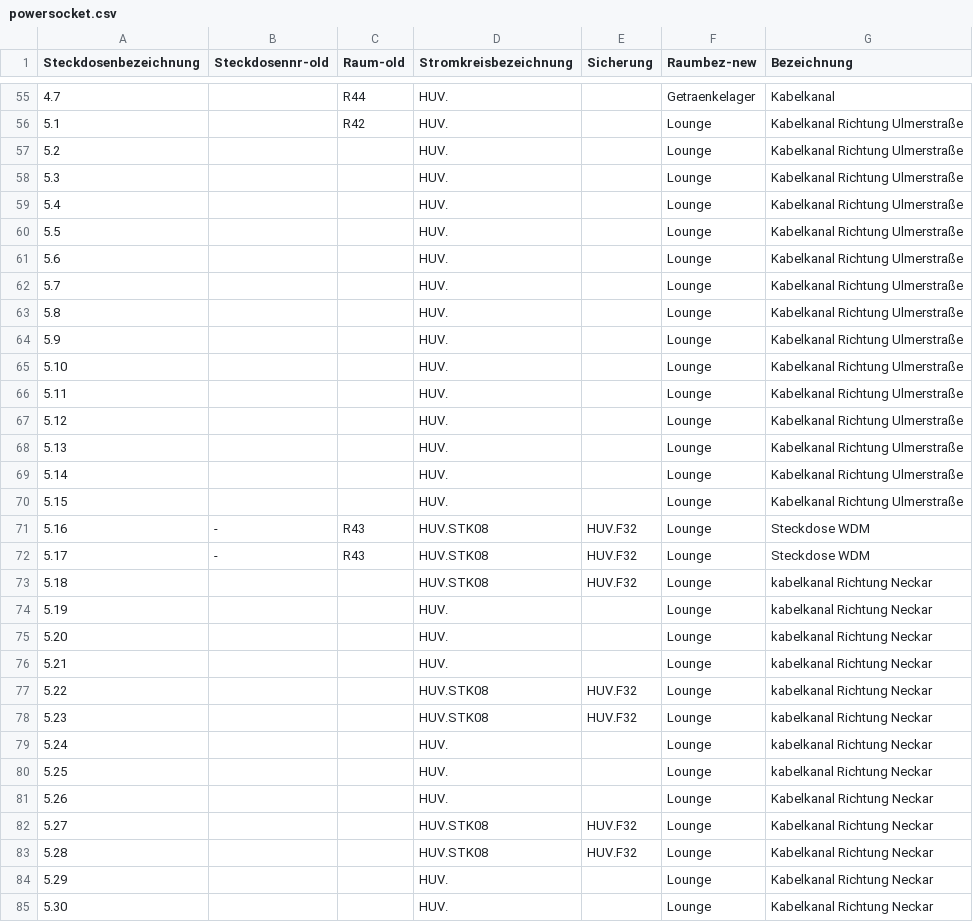
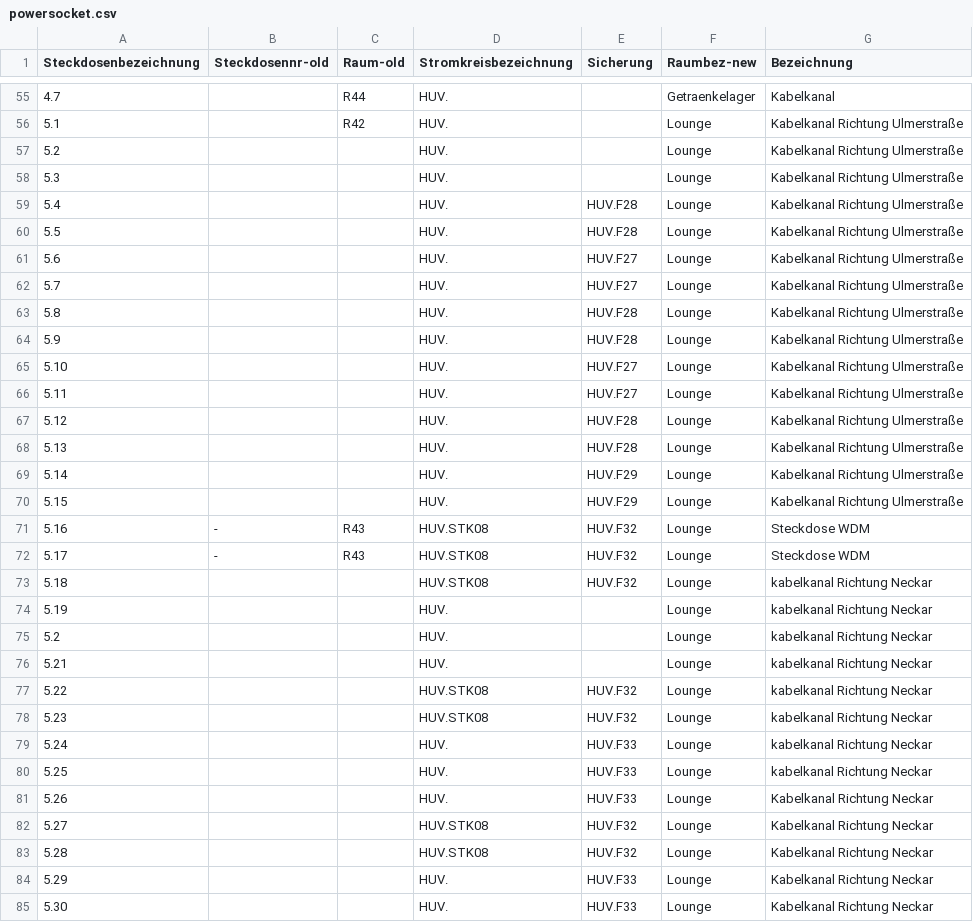
Before and after one commit to shackspace/electric-doc, a CSV file: powersocket.csv, drawn as a sheet; only a part is shown, gaps mark what is left out; the diff covers the shown part only.

Commit message:
einige sicherungen dokumentiert

```diff
--- a/powersocket.csv
+++ b/powersocket.csv
@@ -58,14 +58,14 @@ Steckdosenbezeichnung, Steckdosennr-old, Raum-old, Stromkreisbezeichnung, Sicher
 5.3,,,HUV.,,Lounge,Kabelkanal Richtung Ulmerstraße
-5.4,,,HUV.,,Lounge,Kabelkanal Richtung Ulmerstraße
-5.5,,,HUV.,,Lounge,Kabelkanal Richtung Ulmerstraße
-5.6,,,HUV.,,Lounge,Kabelkanal Richtung Ulmerstraße
-5.7,,,HUV.,,Lounge,Kabelkanal Richtung Ulmerstraße
-5.8,,,HUV.,,Lounge,Kabelkanal Richtung Ulmerstraße
-5.9,,,HUV.,,Lounge,Kabelkanal Richtung Ulmerstraße
-5.10,,,HUV.,,Lounge,Kabelkanal Richtung Ulmerstraße
-5.11,,,HUV.,,Lounge,Kabelkanal Richtung Ulmerstraße
-5.12,,,HUV.,,Lounge,Kabelkanal Richtung Ulmerstraße
-5.13,,,HUV.,,Lounge,Kabelkanal Richtung Ulmerstraße
-5.14,,,HUV.,,Lounge,Kabelkanal Richtung Ulmerstraße
-5.15,,,HUV.,,Lounge,Kabelkanal Richtung Ulmerstraße
+5.4,,,HUV.,HUV.F28,Lounge,Kabelkanal Richtung Ulmerstraße
+5.5,,,HUV.,HUV.F28,Lounge,Kabelkanal Richtung Ulmerstraße
+5.6,,,HUV.,HUV.F27,Lounge,Kabelkanal Richtung Ulmerstraße
+5.7,,,HUV.,HUV.F27,Lounge,Kabelkanal Richtung Ulmerstraße
+5.8,,,HUV.,HUV.F28,Lounge,Kabelkanal Richtung Ulmerstraße
+5.9,,,HUV.,HUV.F28,Lounge,Kabelkanal Richtung Ulmerstraße
+5.10,,,HUV.,HUV.F27,Lounge,Kabelkanal Richtung Ulmerstraße
+5.11,,,HUV.,HUV.F27,Lounge,Kabelkanal Richtung Ulmerstraße
+5.12,,,HUV.,HUV.F28,Lounge,Kabelkanal Richtung Ulmerstraße
+5.13,,,HUV.,HUV.F28,Lounge,Kabelkanal Richtung Ulmerstraße
+5.14,,,HUV.,HUV.F29,Lounge,Kabelkanal Richtung Ulmerstraße
+5.15,,,HUV.,HUV.F29,Lounge,Kabelkanal Richtung Ulmerstraße
 5.16,-,R43,HUV.STK08,HUV.F32,Lounge,Steckdose WDM
@@ -74,3 +74,3 @@ Steckdosenbezeichnung, Steckdosennr-old, Raum-old, Stromkreisbezeichnung, Sicher
 5.19,,,HUV.,,Lounge,kabelkanal Richtung Neckar
-5.20,,,HUV.,,Lounge,kabelkanal Richtung Neckar
+5.2,,,HUV.,,Lounge,kabelkanal Richtung Neckar
 5.21,,,HUV.,,Lounge,kabelkanal Richtung Neckar
@@ -78,8 +78,8 @@ Steckdosenbezeichnung, Steckdosennr-old, Raum-old, Stromkreisbezeichnung, Sicher
 5.23,,,HUV.STK08,HUV.F32,Lounge,kabelkanal Richtung Neckar
-5.24,,,HUV.,,Lounge,kabelkanal Richtung Neckar
-5.25,,,HUV.,,Lounge,kabelkanal Richtung Neckar
-5.26,,,HUV.,,Lounge,Kabelkanal Richtung Neckar
+5.24,,,HUV.,HUV.F33,Lounge,kabelkanal Richtung Neckar
+5.25,,,HUV.,HUV.F33,Lounge,kabelkanal Richtung Neckar
+5.26,,,HUV.,HUV.F33,Lounge,Kabelkanal Richtung Neckar
 5.27,,,HUV.STK08,HUV.F32,Lounge,Kabelkanal Richtung Neckar
 5.28,,,HUV.STK08,HUV.F32,Lounge,Kabelkanal Richtung Neckar
-5.29,,,HUV.,,Lounge,Kabelkanal Richtung Neckar
-5.30,,,HUV.,,Lounge,Kabelkanal Richtung Neckar
+5.29,,,HUV.,HUV.F33,Lounge,Kabelkanal Richtung Neckar
+5.30,,,HUV.,HUV.F33,Lounge,Kabelkanal Richtung Neckar
```
Also changed, not shown: 23 edited cells elsewhere in this file.
